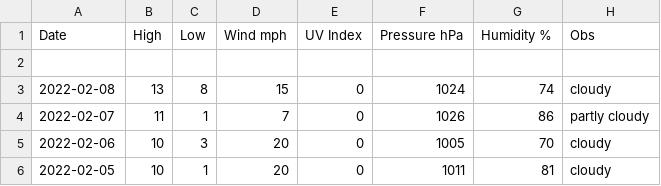
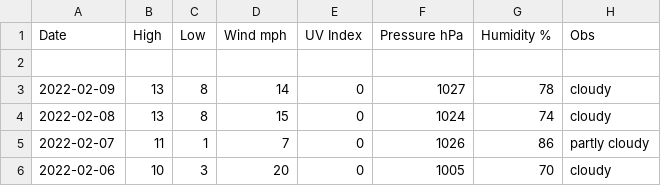
Before and after one commit to tu2/os_specific, a CSV file: linux/csv_file.csv, drawn as a sheet; only a part is shown; the shorter side is filled out with more unchanged rows; the diff names each change by its address in the sheet, - before the commit and + after, or states it on an @@ line.

Commit message:
add data

```diff
--- a/linux/csv_file.csv
+++ b/linux/csv_file.csv
+row 3: 2022-02-09 | 13 | 8 | 14 | 0 | 1027 | 78 | cloudy
```
